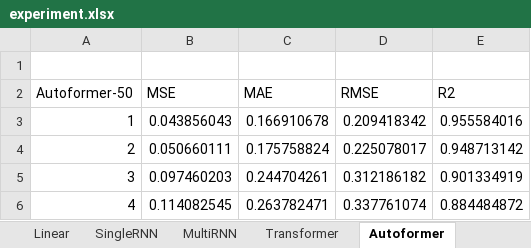
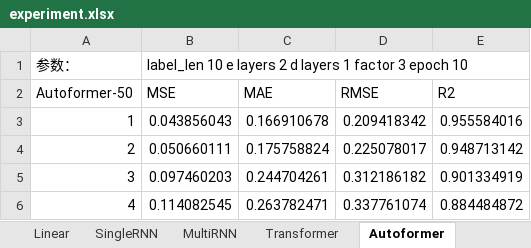
Before and after one commit to XYHZJU/TimeSeiresPrediction_pytorch, an Excel workbook: Autoformer/experiment.xlsx, sheet Autoformer, drawn as a sheet; only a part is shown; values as stored, in another font and other column widths than the file's, no borders; the diff names each change by its address in the sheet, - before the commit and + after, or states it on an @@ line.

```diff
--- a/Autoformer/experiment.xlsx (sheet Autoformer)
+++ b/Autoformer/experiment.xlsx (sheet Autoformer)
-row 1: (empty)
+row 1: 参数： | label_len 10 e layers 2 d layers 1 factor 3 epoch 10
```
Also changed, not shown: sheet MultiRNN, sheet SingleRNN, sheet Transformer.
